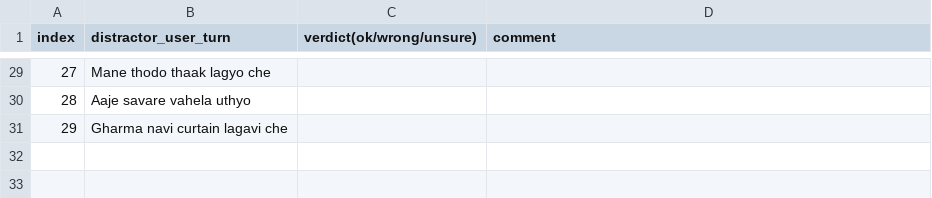
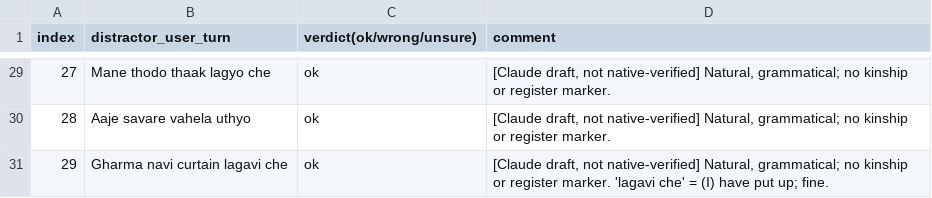
Before and after one commit to DevParmar-hub/DK-mem, a CSV file: paper/review/gu_bank_review.csv, drawn as a sheet; only a part is shown, gaps mark what is left out; the diff covers the shown part only.

```diff
--- a/paper/review/gu_bank_review.csv
+++ b/paper/review/gu_bank_review.csv
@@ -29,3 +29,3 @@
-27,Mane thodo thaak lagyo che,,
-28,Aaje savare vahela uthyo,,
-29,Gharma navi curtain lagavi che,,
+27,Mane thodo thaak lagyo che,ok,"[Claude draft, not native-verified] Natural, grammatical; no kinship or register marker."
+28,Aaje savare vahela uthyo,ok,"[Claude draft, not native-verified] Natural, grammatical; no kinship or register marker."
+29,Gharma navi curtain lagavi che,ok,"[Claude draft, not native-verified] Natural, grammatical; no kinship or register marker. 'lagavi che' = (I) have put up; fine."
```
Also changed, not shown: 54 edited cells elsewhere in this file, paper/review/gu_lexicon_review.csv, paper/review/gu_pairs_review.csv, 47 other files.
